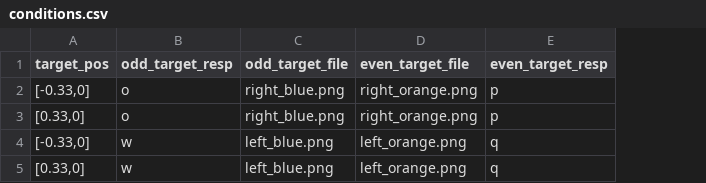
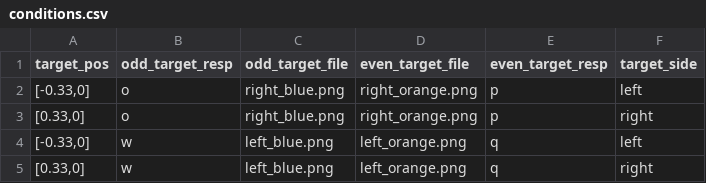
Before and after one commit to adkinsty/arrow_simon_norep, a CSV file: conditions.csv, drawn as a sheet; the diff names each change by its address in the sheet, - before the commit and + after, or states it on an @@ line.

Commit message:
added new column target_side due to issues logging 2d target_pos

```diff
--- a/conditions.csv
+++ b/conditions.csv
+column F (target_side), rows 2-5: left | right | left | right
```
Also changed, not shown: html/resources/conditions.csv, 1 other file.
